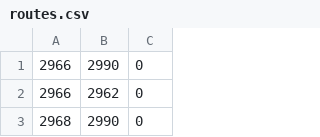
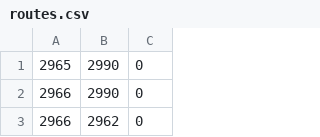
Before and after one commit to flin1/REEF-CS225-Final-Project, a CSV file: data/routes.csv, drawn as a sheet; only a part is shown; the shorter side is filled out with more unchanged rows.

Commit message:
Fix data issues and removed CITY field from files

```diff
--- a/data/routes.csv
+++ b/data/routes.csv
@@ -1 +1,2 @@
+2965,2990,0
 2966,2990,0
```
Also changed, not shown: 12 other files.
